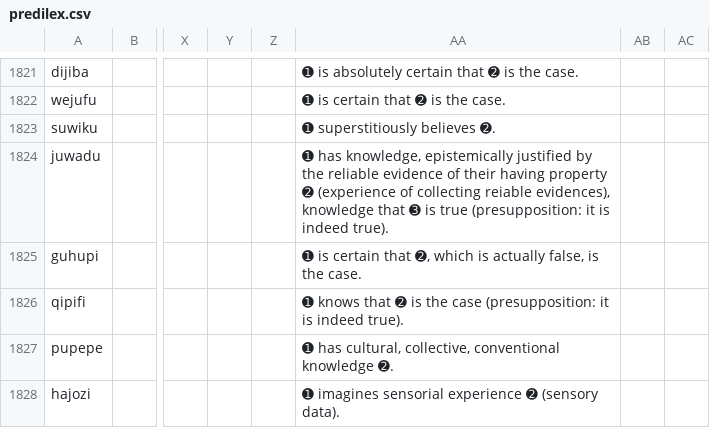
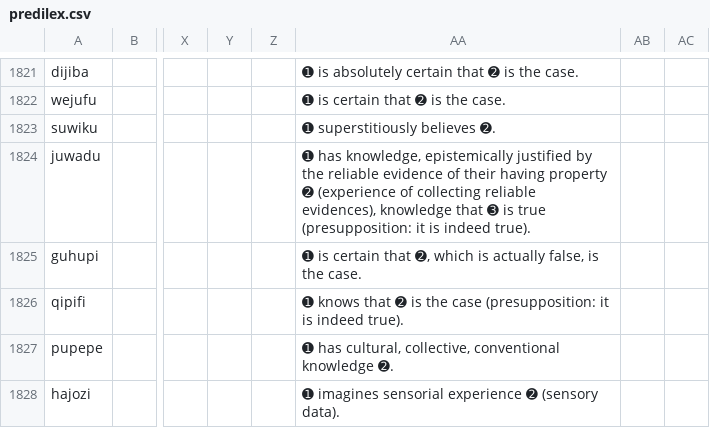
Before and after one commit to Ntsekees/Predilex, a CSV file: predilex.csv, drawn as a sheet; only a part is shown, gaps mark what is left out; the diff names each change by its address in the sheet, - before the commit and + after, or states it on an @@ line.

Commit message:
Adding support for more languages. Fixing a typo in one Predilex entry's English definition.

```diff
--- a/predilex.csv
+++ b/predilex.csv
-AA1824: …of collecting reiable evidences), knowledge…
+AA1824: …of collecting reliable evidences), knowledge…
```
Also changed, not shown: 12 other files.
